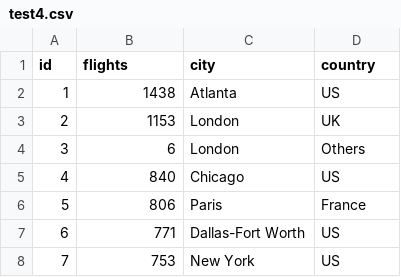
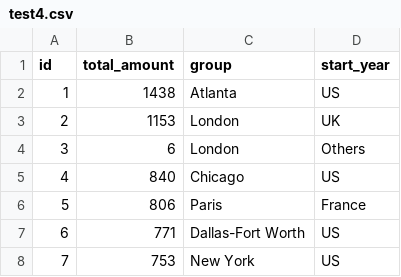
Before and after one commit to ss117-tech/ss117-tech.github.io, a CSV file: test4.csv, drawn as a sheet; only a part is shown.

Commit message:
Test11

```diff
--- a/test4.csv
+++ b/test4.csv
@@ -1,2 +1,2 @@
-id,flights,city,country
+id,total_amount,group,start_year
 1,1438,Atlanta,US
```
Also changed, not shown: 1 other file.
